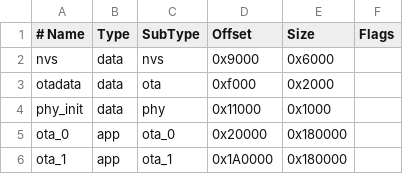
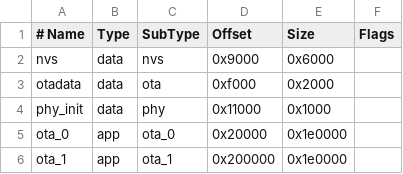
Before and after one commit to lilyanavalley/plantfriend, a CSV file: firmware/esp32c6/partitions.csv, drawn as a sheet.

Commit message:
fixed partition layout + toolchain selection, fixing bootloop

```diff
--- a/firmware/esp32c6/partitions.csv
+++ b/firmware/esp32c6/partitions.csv
@@ -4,3 +4,3 @@ otadata,  data, ota,     0xf000,   0x2000,
 phy_init, data, phy,     0x11000,  0x1000,
-ota_0,    app,  ota_0,   0x20000,  0x180000,
-ota_1,    app,  ota_1,   0x1A0000, 0x180000,
+ota_0,     app,  ota_0,   0x20000,  0x1e0000,
+ota_1,     app,  ota_1,   0x200000, 0x1e0000,
```
Also changed, not shown: 2 other files.
